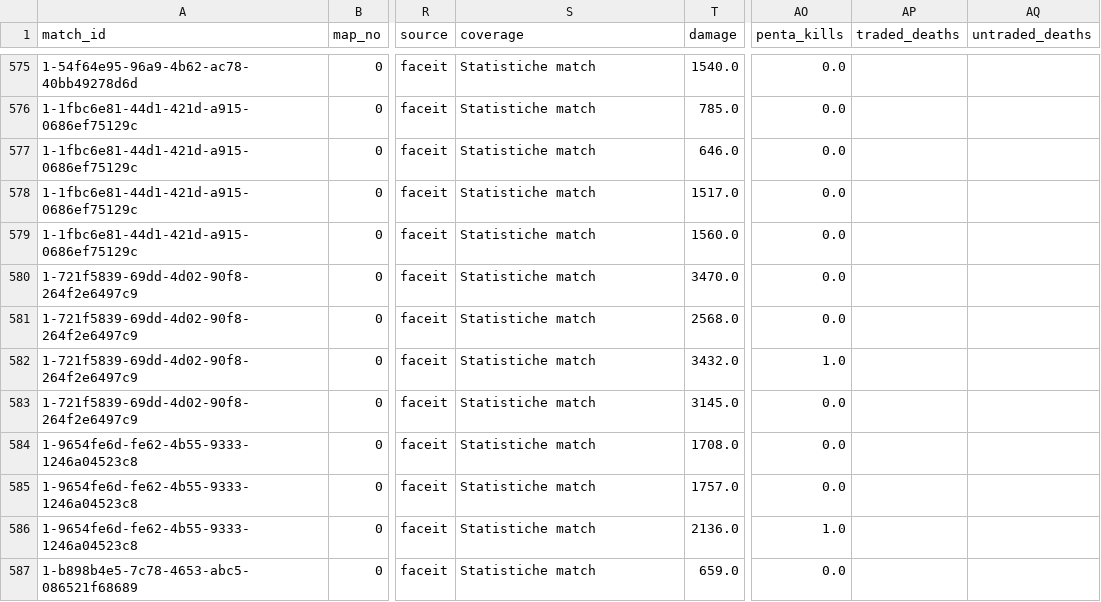
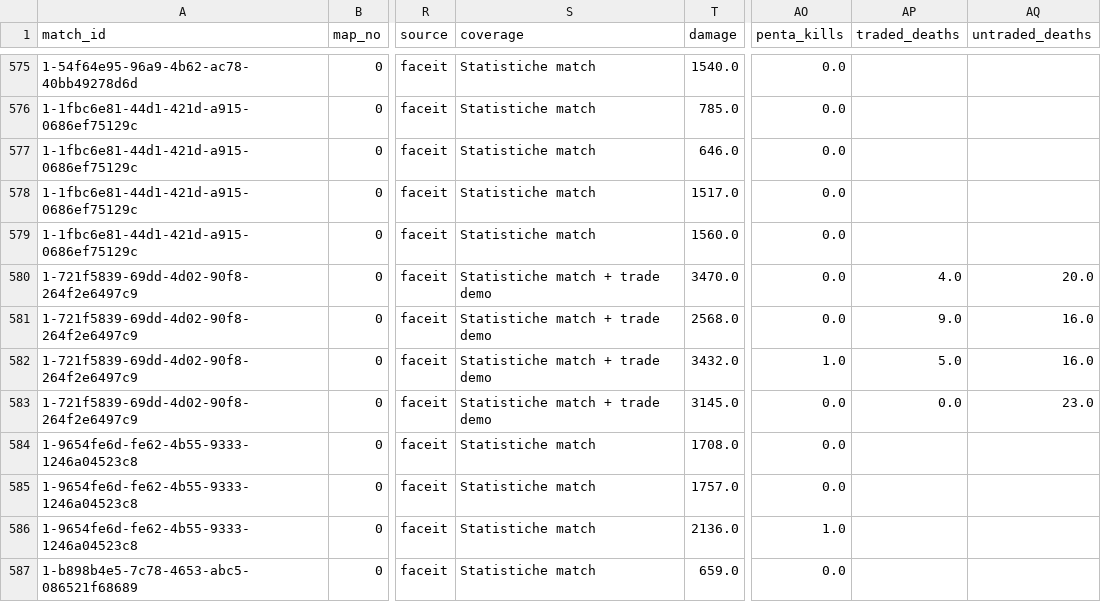
Before and after one commit to zlewalker/ProjectCS, a CSV file: published/player_maps.csv, drawn as a sheet; only a part is shown, gaps mark what is left out; the diff names each change by its address in the sheet, - before the commit and + after, or states it on an @@ line.

Commit message:
Publish first real demo analysis, demoparser2 0.42.2 fixes, and UI layout fixes

```diff
--- a/published/player_maps.csv
+++ b/published/player_maps.csv
-S580:S583 (coverage): Statistiche match
+S580:S583 (coverage): Statistiche match + trade demo
-AP580 (traded_deaths): (empty)
+AP580 (traded_deaths): 4.0
-AQ580 (untraded_deaths): (empty)
+AQ580 (untraded_deaths): 20.0
-AP581 (traded_deaths): (empty)
+AP581 (traded_deaths): 9.0
-AQ581:AQ582 (untraded_deaths): (empty)
+AQ581:AQ582 (untraded_deaths): 16.0
-AP582 (traded_deaths): (empty)
+AP582 (traded_deaths): 5.0
-AP583 (traded_deaths): (empty)
+AP583 (traded_deaths): 0.0
-AQ583 (untraded_deaths): (empty)
+AQ583 (untraded_deaths): 23.0
```
Also changed, not shown: 7 other files.
